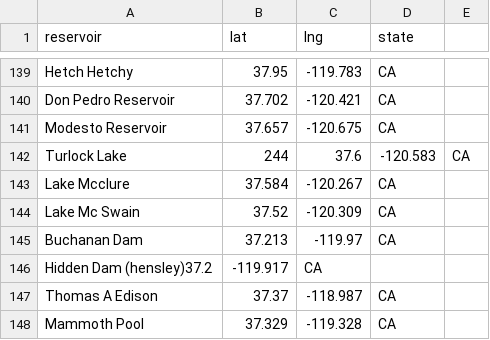
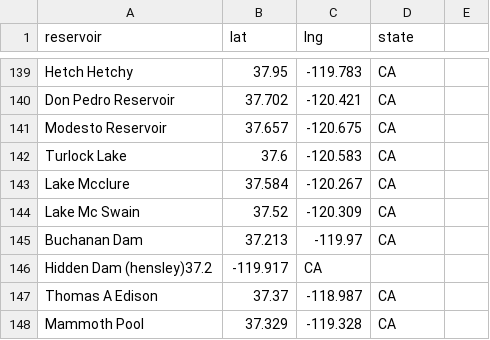
Before and after one commit to lfarrell/Western-Water, a CSV file: station_data/all_resv.csv, drawn as a sheet; only a part is shown, gaps mark what is left out; the diff names each change by its address in the sheet, - before the commit and + after, or states it on an @@ line.

Commit message:
Updated reservoir list

```diff
--- a/station_data/all_resv.csv
+++ b/station_data/all_resv.csv
-B142 (lat): 244
+B142 (lat): 37.6
-C142 (lng): 37.6
+C142 (lng): -120.583
-D142 (state): -120.583
+D142 (state): CA
-E142: CA
+E142: (empty)
```
